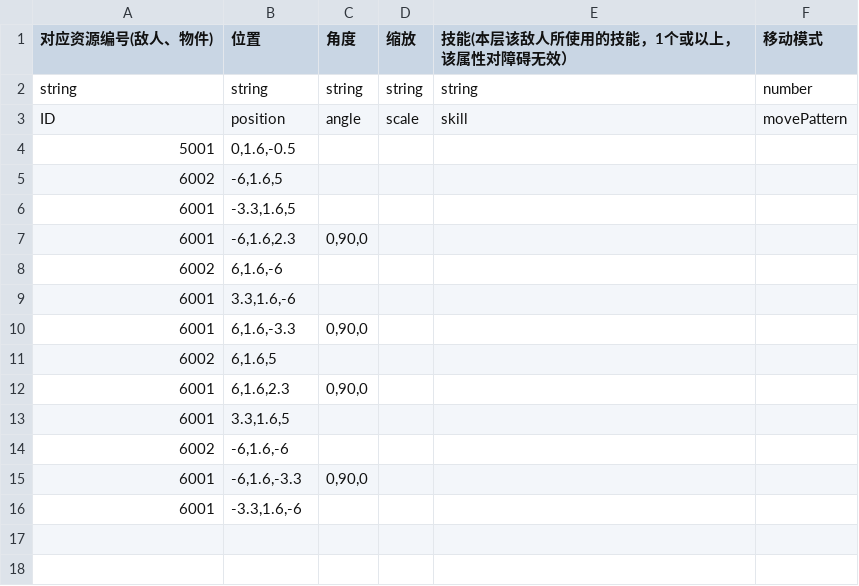
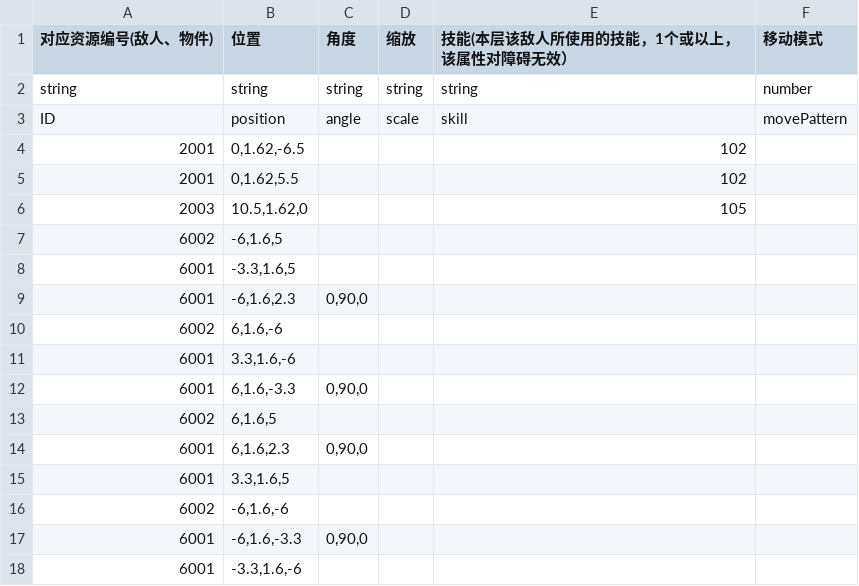
Before and after one commit to CsqTom/archero, a CSV file: assets/resources/datas/map011.csv, drawn as a sheet; removed rows and columns are numbered as before the commit, all else as after; the diff names each change by its address in the sheet, - before the commit and + after, or states it on an @@ line.

```diff
--- a/assets/resources/datas/map011.csv
+++ b/assets/resources/datas/map011.csv
-row 4: 5001 | 0,1.6,-0.5
+row 4: 2001 | 0,1.62,-6.5 |  |  | 102
+row 5: 2001 | 0,1.62,5.5 |  |  | 102
+row 6: 2003 | 10.5,1.62,0 |  |  | 105
```
Also changed, not shown: assets/resources/datas/map005.csv, assets/resources/datas/map009.csv, 6 other files.
